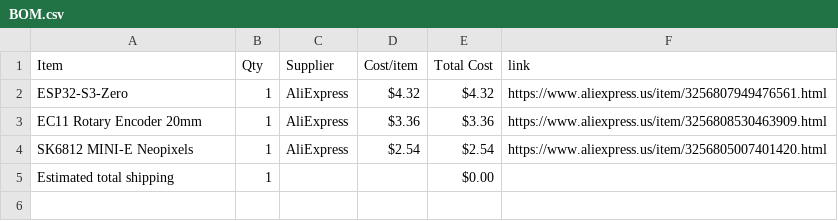
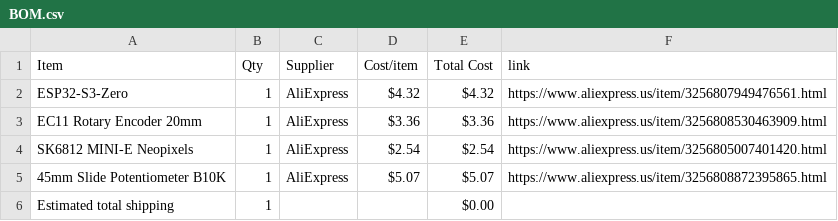
Before and after one commit to AnvithPothula/HalfLifeWeek3-Music, a CSV file: BOM.csv, drawn as a sheet.

Commit message:
Sync Midi Keyboard from Half Life

```diff
--- a/BOM.csv
+++ b/BOM.csv
@@ -4,2 +4,3 @@ EC11 Rotary Encoder 20mm,1,AliExpress,$3.36,$3.36,https://www.aliexpress.us/item
 SK6812 MINI-E Neopixels,1,AliExpress,$2.54,$2.54,https://www.aliexpress.us/item/3256805007401420.html
+45mm Slide Potentiometer B10K,1,AliExpress,$5.07,$5.07,https://www.aliexpress.us/item/3256808872395865.html
 Estimated total shipping,1,,,$0.00,
```
